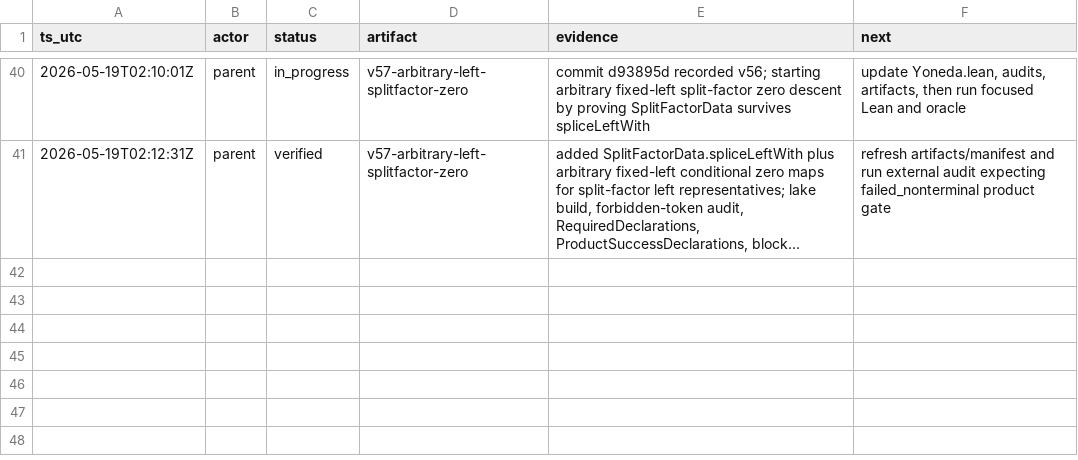
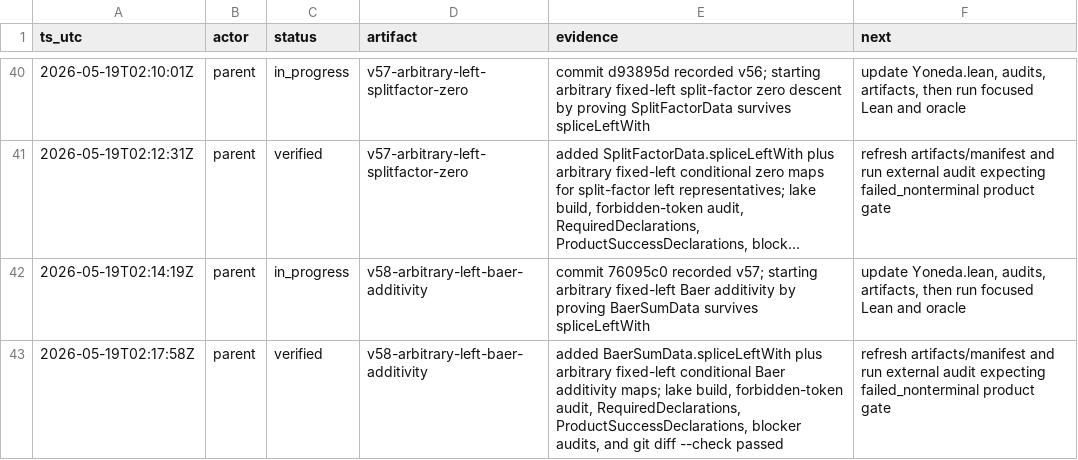
Before and after one commit to Rokurolize/lean-lca-exact-challenge-20260518, a TSV file: progress.tsv, drawn as a sheet; only a part is shown, gaps mark what is left out; long unchanged cells end in …; the diff names each change by its address in the sheet, - before the commit and + after, or states it on an @@ line.

Commit message:
Add arbitrary left Baer additivity

```diff
--- a/progress.tsv
+++ b/progress.tsv
+row 42: 2026-05-19T02:14:19Z | parent | in_progress | v58-arbitrary-left-baer-additivity | commit 76095c0 recorded v57; starting arbitrary fixed-left Baer additivity by proving BaerSumData survives spliceLeftWith | update Yoneda.lean, audits, artifacts, then run focused Lean and oracle
+row 43: 2026-05-19T02:17:58Z | parent | verified | v58-arbitrary-left-baer-additivity | added BaerSumData.spliceLeftWith plus arbitrary fixed-left conditional Baer additivity maps; lake build, forbidden-token audit, RequiredDeclarations, ProductSuccessDeclarations, blocker audits, and git diff --check passed | refresh artifacts/manifest and run external audit expecting failed_nonterminal product gate
```
Also changed, not shown: 9 other files.
